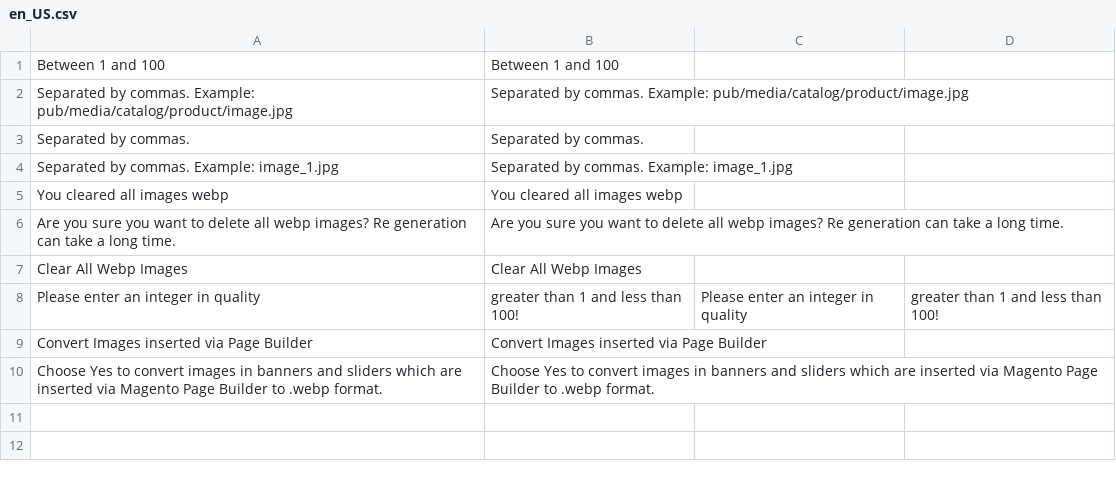
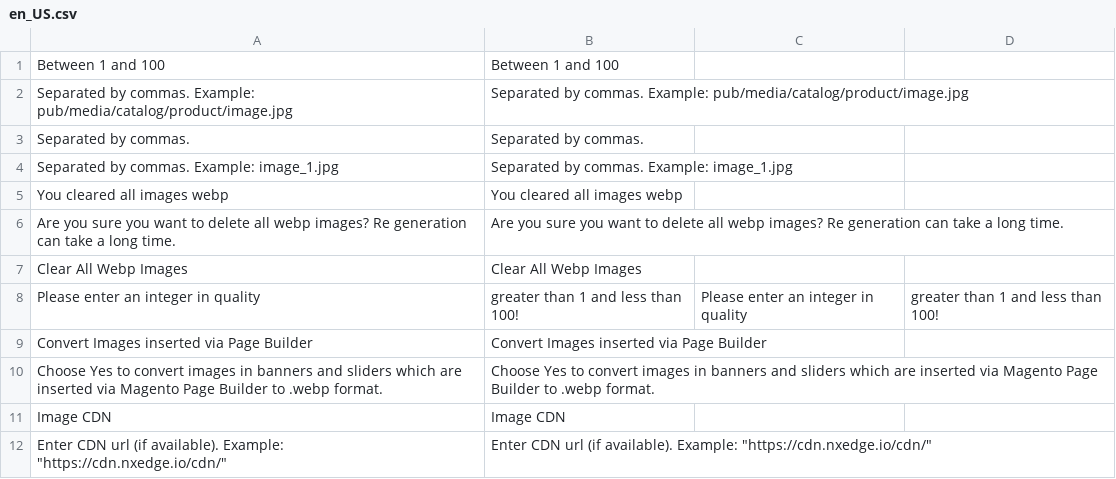
Before and after one commit to Joshua29LK/P16-gld, a CSV file: app/code/Bss/ConvertImageWebp/i18n/en_US.csv, drawn as a sheet.

Commit message:
Update Bss_ConvertImageWebp to 1.0.7

```diff
--- a/app/code/Bss/ConvertImageWebp/i18n/en_US.csv
+++ b/app/code/Bss/ConvertImageWebp/i18n/en_US.csv
@@ -10 +10,3 @@ Convert Images inserted via Page Builder,Convert Images inserted via Page Builde
 Choose Yes to convert images in banners and sliders which are inserted via Magento Page Builder to .webp format.,Choose Yes to convert images in banners and sliders which are inserted via Magento Page Builder to .webp format.
+Image CDN,Image CDN
+Enter CDN url (if available). Example: "https://cdn.nxedge.io/cdn/",Enter CDN url (if available). Example: "https://cdn.nxedge.io/cdn/"
```
Also changed, not shown: 10 other files.
